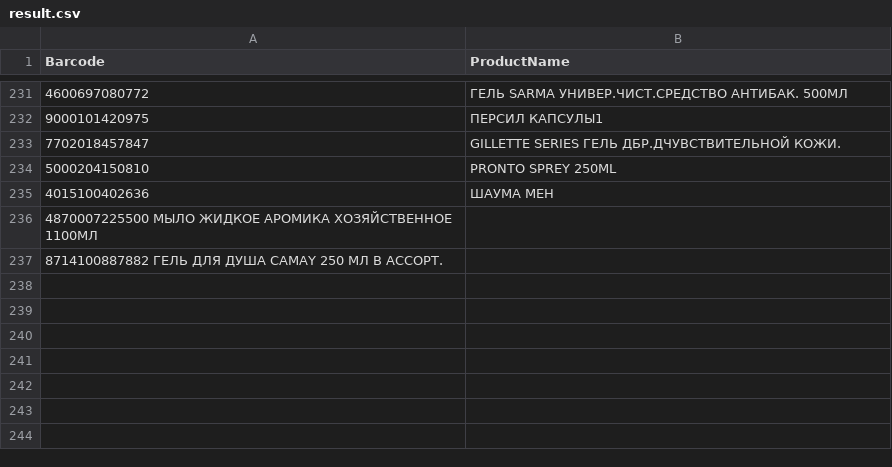
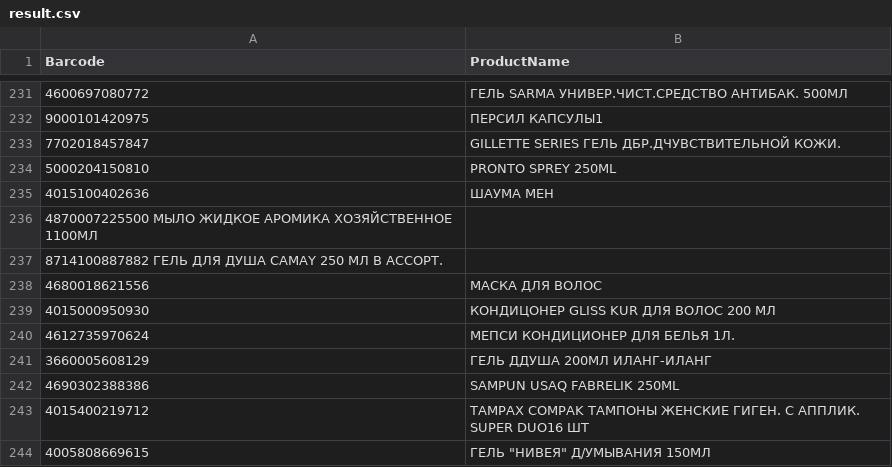
Before and after one commit to DanielNut/ProductNameByBarcode, a CSV file: result.csv, drawn as a sheet; only a part is shown, gaps mark what is left out; the diff names each change by its address in the sheet, - before the commit and + after, or states it on an @@ line.

Commit message:
data update

```diff
--- a/result.csv
+++ b/result.csv
+row 238: 4680018621556 | МАСКА ДЛЯ ВОЛОС
+row 239: 4015000950930 | КОНДИЦОНЕР GLISS KUR ДЛЯ ВОЛОС 200 МЛ
+row 240: 4612735970624 | МЕПСИ КОНДИЦИОНЕР ДЛЯ БЕЛЬЯ 1Л.
+row 241: 3660005608129 | ГЕЛЬ ДДУША 200МЛ ИЛАНГ-ИЛАНГ
+row 242: 4690302388386 | SAMPUN USAQ FABRELIK 250ML
+row 243: 4015400219712 | TAMPAX COMPAK ТАМПОНЫ ЖЕНСКИЕ ГИГЕН. С АППЛИК. SUPER DUO16 ШТ
+row 244: 4005808669615 | ГЕЛЬ "НИВЕЯ" Д/УМЫВАНИЯ 150МЛ
```
